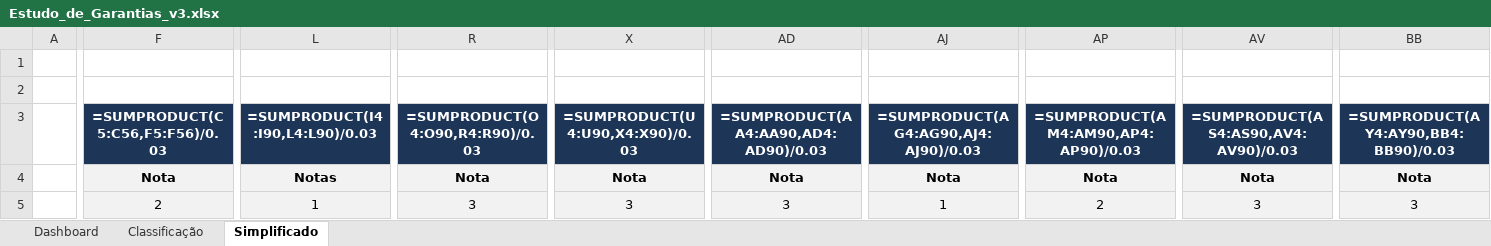
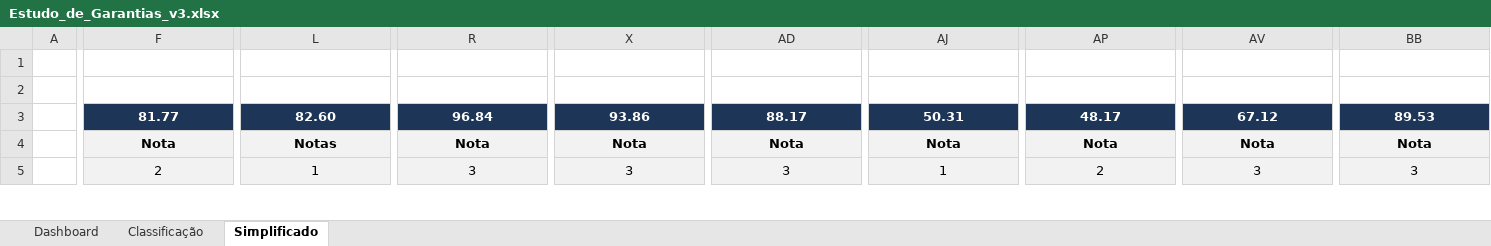
Before and after one commit to pedroauler12/MMZR-summer, an Excel workbook: Estudo_de_Garantias_v3.xlsx, sheet Simplificado, drawn as a sheet; only a part is shown, gaps mark what is left out; values as stored, in another font and other column widths than the file's, no borders; formulas without a stored value are shown as written; the diff covers the shown part only; the diff names each change by its address in the sheet, - before the commit and + after, or states it on an @@ line.

```diff
--- a/Estudo_de_Garantias_v3.xlsx (sheet Simplificado)
+++ b/Estudo_de_Garantias_v3.xlsx (sheet Simplificado)
-F3: =SUMPRODUCT(C5:C56,F5:F56)/0.03
+F3: 81.77
-L3: =SUMPRODUCT(I4:I90,L4:L90)/0.03
+L3: 82.60
-R3: =SUMPRODUCT(O4:O90,R4:R90)/0.03
+R3: 96.84
-X3: =SUMPRODUCT(U4:U90,X4:X90)/0.03
+X3: 93.86
-AD3: =SUMPRODUCT(AA4:AA90,AD4:AD90)/0.03
+AD3: 88.17
-AJ3: =SUMPRODUCT(AG4:AG90,AJ4:AJ90)/0.03
+AJ3: 50.31
-AP3: =SUMPRODUCT(AM4:AM90,AP4:AP90)/0.03
+AP3: 48.17
-AV3: =SUMPRODUCT(AS4:AS90,AV4:AV90)/0.03
+AV3: 67.12
-BB3: =SUMPRODUCT(AY4:AY90,BB4:BB90)/0.03
+BB3: 89.53
```
Also changed, not shown: 704 edited cells elsewhere in this sheet, sheet Dashboard, 7 other files.
